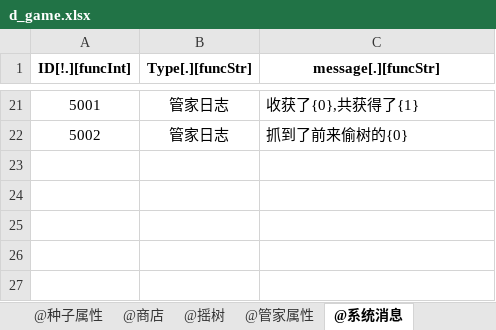
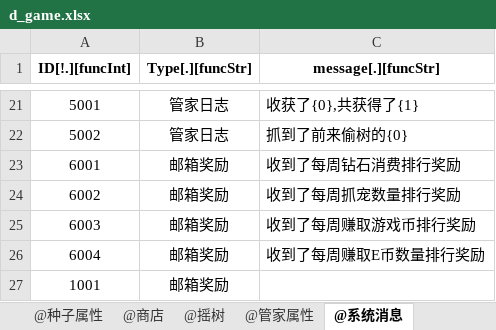
Before and after one commit to zsj897/Happy-farm, an Excel workbook: assets/xlsx2py/rpgdemo/xlsxs/d_game.xlsx, sheet @系统消息, drawn as a sheet; only a part is shown, gaps mark what is left out; values as stored, in another font and other column widths than the file's, no borders; the diff names each change by its address in the sheet, - before the commit and + after, or states it on an @@ line.

```diff
--- a/assets/xlsx2py/rpgdemo/xlsxs/d_game.xlsx (sheet @系统消息)
+++ b/assets/xlsx2py/rpgdemo/xlsxs/d_game.xlsx (sheet @系统消息)
+row 23: 6001 | 邮箱奖励 | 收到了每周钻石消费排行奖励
+row 24: 6002 | 邮箱奖励 | 收到了每周抓宠数量排行奖励
+row 25: 6003 | 邮箱奖励 | 收到了每周赚取游戏币排行奖励
+row 26: 6004 | 邮箱奖励 | 收到了每周赚取E币数量排行奖励
+row 27: 1001 | 邮箱奖励
```
Also changed, not shown: sheet @砖石排行, sheet @商店, sheet @美术资源, sheet @物品, sheet @特殊宠物, sheet @定位宠物, 1 more sheet, other sheet tabs, 30 other files.
